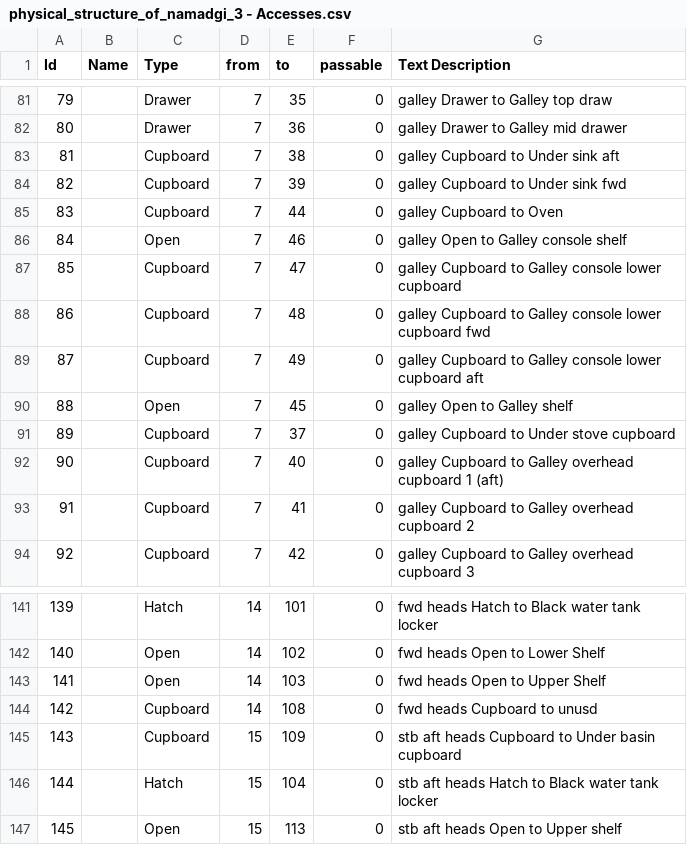
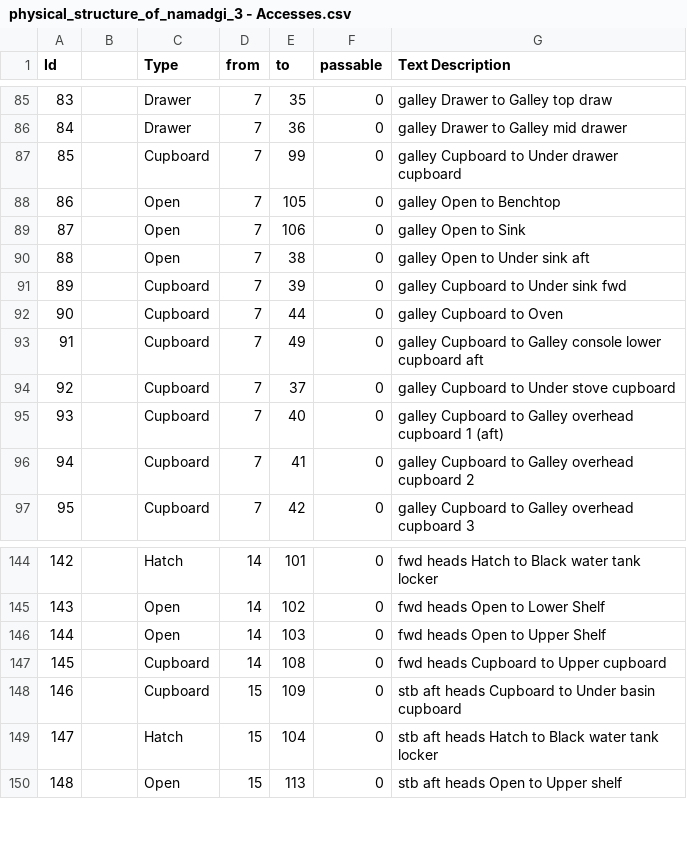
Before and after one commit to smr547/BoatLayout, a CSV file: data/physical_structure_of_namadgi_3 - Accesses.csv, drawn as a sheet; only a part is shown, gaps mark what is left out; removed rows and columns are numbered as before the commit, all else as after; the diff covers the shown part only; the diff names each change by its address in the sheet, - before the commit and + after, or states it on an @@ line.

```diff
--- a/data/physical_structure_of_namadgi_3 - Accesses.csv
+++ b/data/physical_structure_of_namadgi_3 - Accesses.csv
-B1: Name
+B1: (empty)
@@ column A (Id) renumbered from row 12 down @@
+row 87: 85 |  | Cupboard | 7 | 99 | 0 | galley Cupboard to Under drawer cupboard
+row 88: 86 |  | Open | 7 | 105 | 0 | galley Open to Benchtop
+row 89: 87 |  | Open | 7 | 106 | 0 | galley Open to Sink
-C90 (Type): Cupboard
+C90 (Type): Open
-G90 (Text Description): galley Cupboard to Under sink aft
+G90 (Text Description): galley Open to Under sink aft
-row 86: 84 |  | Open | 7 | 46 | 0 | galley Open to Galley console shelf
-row 87: 85 |  | Cupboard | 7 | 47 | 0 | galley Cupboard to Galley console lower cupboard
-row 88: 86 |  | Cupboard | 7 | 48 | 0 | galley Cupboard to Galley console lower cupboard fwd
-row 90: 88 |  | Open | 7 | 45 | 0 | galley Open to Galley shelf
-G147 (Text Description): fwd heads Cupboard to unusd
+G147 (Text Description): fwd heads Cupboard to Upper cupboard
```
Also changed, not shown: 4 added rows and 15 edited cells elsewhere in this file, data/physical_structure_of_namadgi_3 - Spaces.csv, 2 other files.
